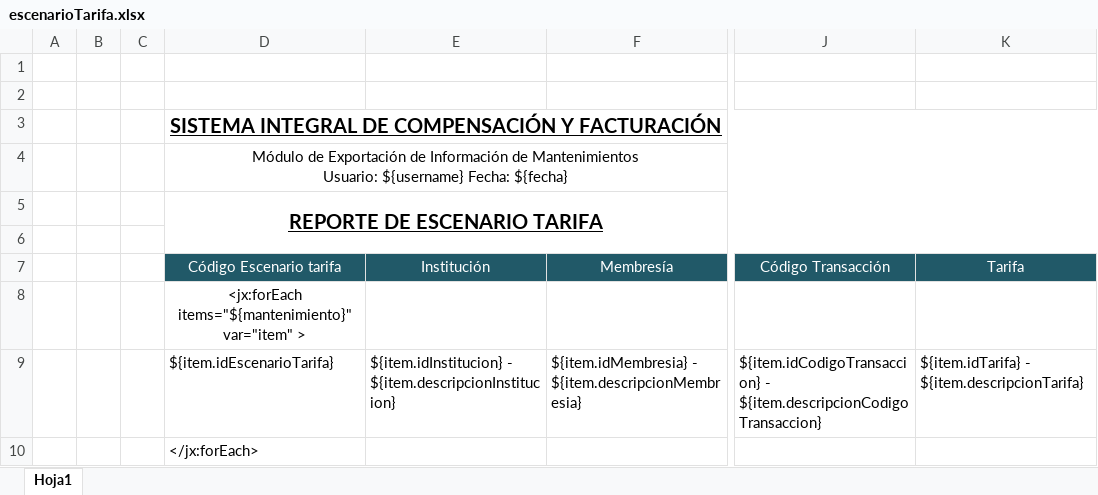
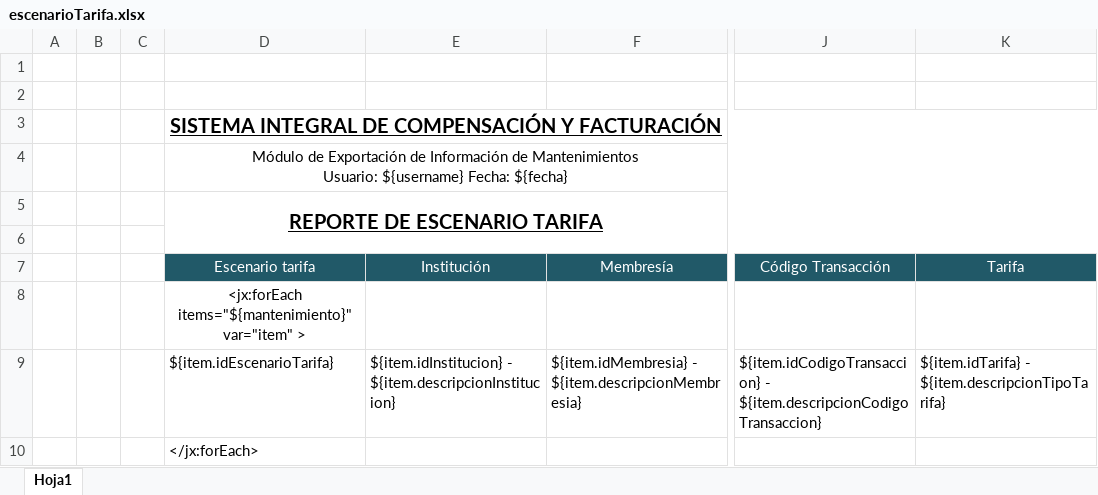
Before and after one commit to claudioAmp/sisgea-backend, an Excel workbook: boot/src/main/resources/xlsx/tarifarios/escenarioTarifa.xlsx, sheet Hoja1, drawn as a sheet; only a part is shown, gaps mark what is left out; values as stored, in another font and other column widths than the file's, no borders; the diff names each change by its address in the sheet, - before the commit and + after, or states it on an @@ line.

Commit message:
fix: escenario tarifa

```diff
--- a/boot/src/main/resources/xlsx/tarifarios/escenarioTarifa.xlsx (sheet Hoja1)
+++ b/boot/src/main/resources/xlsx/tarifarios/escenarioTarifa.xlsx (sheet Hoja1)
-D7: Código Escenario tarifa
+D7: Escenario tarifa
-K9 (Tarifa): ${item.idTarifa} - ${item.descripcionTarifa}
+K9 (Tarifa): ${item.idTarifa} - ${item.descripcionTipoTarifa}
```
Also changed, not shown: 2 other files.
